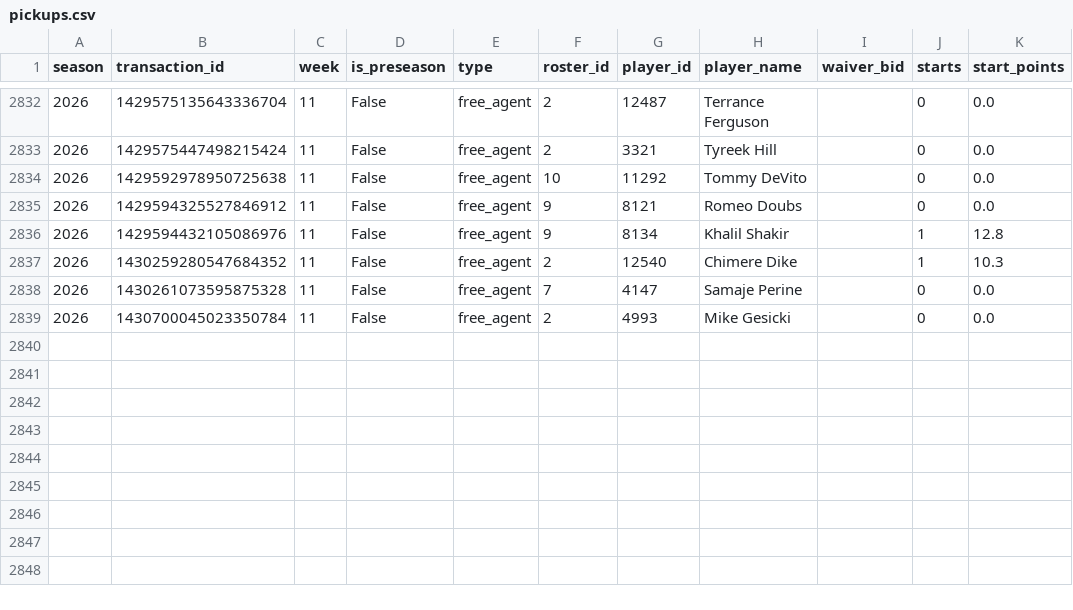
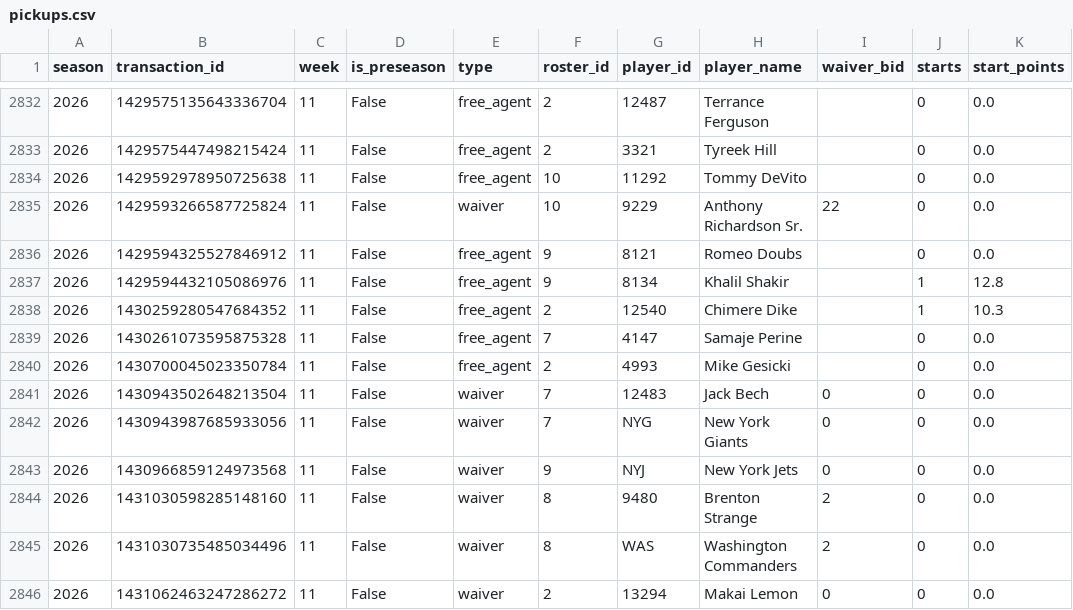
Before and after one commit to JonahT26/sleeper-dashboard, a CSV file: data/processed/pickups.csv, drawn as a sheet; only a part is shown, gaps mark what is left out.

```diff
--- a/data/processed/pickups.csv
+++ b/data/processed/pickups.csv
@@ -2834,2 +2834,3 @@
 2026,1429592978950725638,11,False,free_agent,10,11292,Tommy DeVito,,0,0.0
+2026,1429593266587725824,11,False,waiver,10,9229,Anthony Richardson Sr.,22,0,0.0
 2026,1429594325527846912,11,False,free_agent,9,8121,Romeo Doubs,,0,0.0
@@ -2839 +2840,7 @@
 2026,1430700045023350784,11,False,free_agent,2,4993,Mike Gesicki,,0,0.0
+2026,1430943502648213504,11,False,waiver,7,12483,Jack Bech,0,0,0.0
+2026,1430943987685933056,11,False,waiver,7,NYG,New York Giants,0,0,0.0
+2026,1430966859124973568,11,False,waiver,9,NYJ,New York Jets,0,0,0.0
+2026,1431030598285148160,11,False,waiver,8,9480,Brenton Strange,2,0,0.0
+2026,1431030735485034496,11,False,waiver,8,WAS,Washington Commanders,2,0,0.0
+2026,1431062463247286272,11,False,waiver,2,13294,Makai Lemon,0,0,0.0
```
Also changed, not shown: data/processed/metrics_season.csv, data/processed/transactions.csv, 1 other file.
